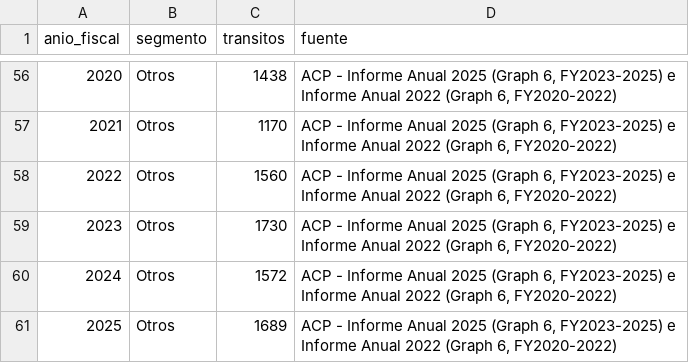
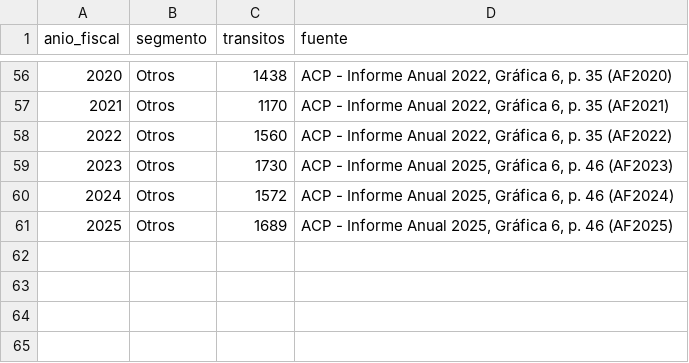
Before and after one commit to kingg22/analisis-datos-acp, a CSV file: persona1_ingesta/data/raw/acp_transitos_por_segmento_af.csv, drawn as a sheet; only a part is shown, gaps mark what is left out; the diff covers the shown part only.

```diff
--- a/persona1_ingesta/data/raw/acp_transitos_por_segmento_af.csv
+++ b/persona1_ingesta/data/raw/acp_transitos_por_segmento_af.csv
@@ -56,6 +56,6 @@ anio_fiscal,segmento,transitos,fuente
-2020,Otros,1438,"ACP - Informe Anual 2025 (Graph 6, FY2023-2025) e Informe Anual 2022 (Graph 6, FY2020-2022)"
-2021,Otros,1170,"ACP - Informe Anual 2025 (Graph 6, FY2023-2025) e Informe Anual 2022 (Graph 6, FY2020-2022)"
-2022,Otros,1560,"ACP - Informe Anual 2025 (Graph 6, FY2023-2025) e Informe Anual 2022 (Graph 6, FY2020-2022)"
-2023,Otros,1730,"ACP - Informe Anual 2025 (Graph 6, FY2023-2025) e Informe Anual 2022 (Graph 6, FY2020-2022)"
-2024,Otros,1572,"ACP - Informe Anual 2025 (Graph 6, FY2023-2025) e Informe Anual 2022 (Graph 6, FY2020-2022)"
-2025,Otros,1689,"ACP - Informe Anual 2025 (Graph 6, FY2023-2025) e Informe Anual 2022 (Graph 6, FY2020-2022)"
+2020,Otros,1438,"ACP - Informe Anual 2022, Gráfica 6, p. 35 (AF2020)"
+2021,Otros,1170,"ACP - Informe Anual 2022, Gráfica 6, p. 35 (AF2021)"
+2022,Otros,1560,"ACP - Informe Anual 2022, Gráfica 6, p. 35 (AF2022)"
+2023,Otros,1730,"ACP - Informe Anual 2025, Gráfica 6, p. 46 (AF2023)"
+2024,Otros,1572,"ACP - Informe Anual 2025, Gráfica 6, p. 46 (AF2024)"
+2025,Otros,1689,"ACP - Informe Anual 2025, Gráfica 6, p. 46 (AF2025)"
```
Also changed, not shown: 54 edited cells elsewhere in this file, persona1_ingesta/data/processed/canal_crudo.csv, persona1_ingesta/data/processed/canal_limpio.csv, 25 other files.
